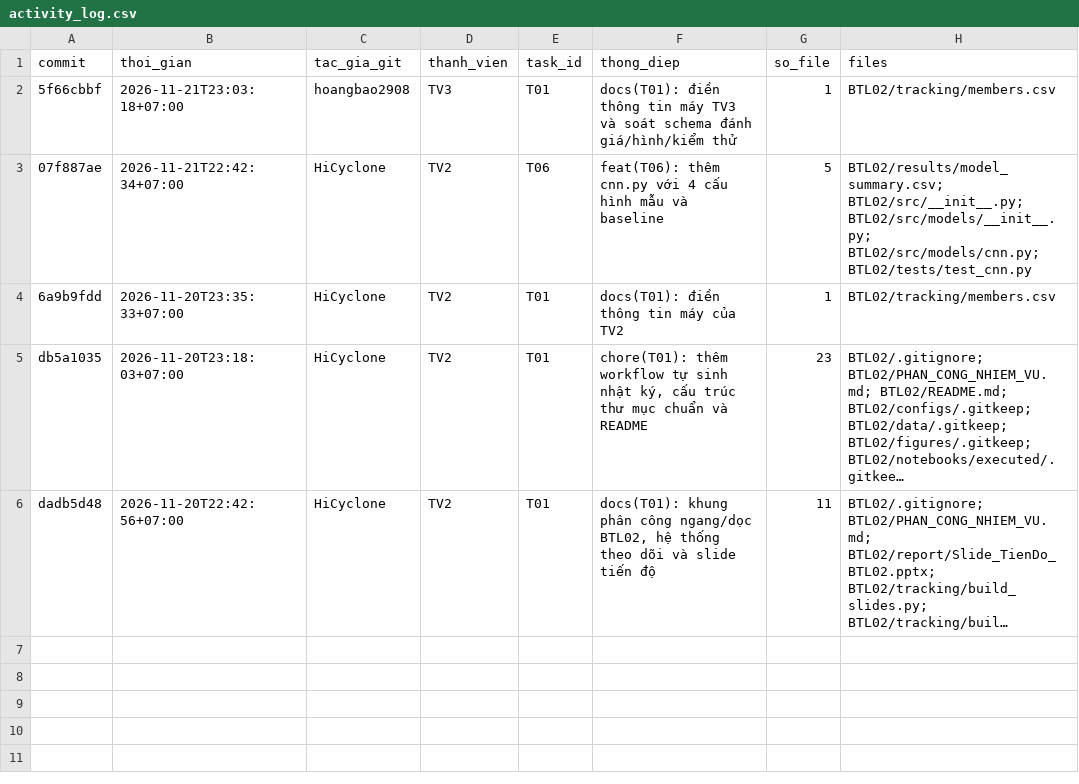
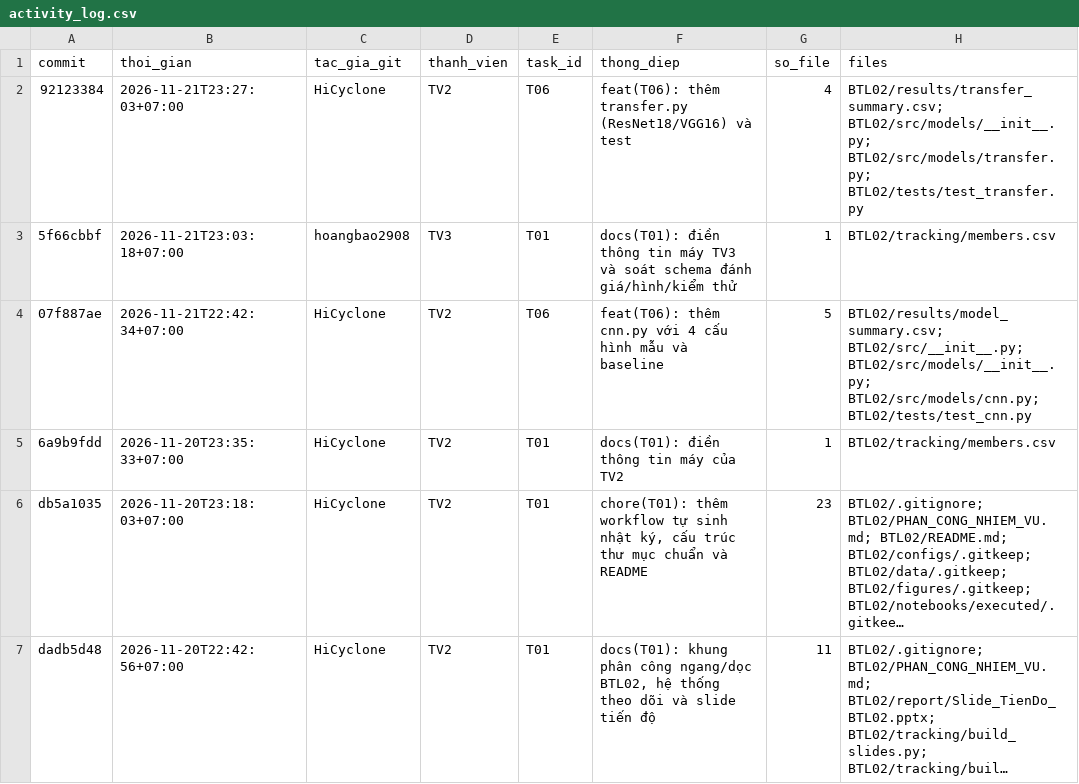
Before and after one commit to lpnHai2005/DeepLearning_Group, a CSV file: BTL02/tracking/activity_log.csv, drawn as a sheet; long unchanged cells end in ….

```diff
--- a/BTL02/tracking/activity_log.csv
+++ b/BTL02/tracking/activity_log.csv
@@ -1,2 +1,3 @@
 commit,thoi_gian,tac_gia_git,thanh_vien,task_id,thong_diep,so_file,files
+92123384,2026-11-21T23:27:03+07:00,HiCyclone,TV2,T06,feat(T06): thêm transfer.py (ResNet18/VGG16) và test,4,BTL02/results/transfer_summary.csv; BTL02/src/models/__init__.py; BTL02/src/models/transfer.py; BTL02/tests/test_transfer.py
 5f66cbbf,2026-11-21T23:03:18+07:00,hoangbao2908,TV3,T01,docs(T01): điền thông tin máy TV3 và soát schema đánh giá/hình/kiểm thử,1,BTL02/tracking/members.csv
```
